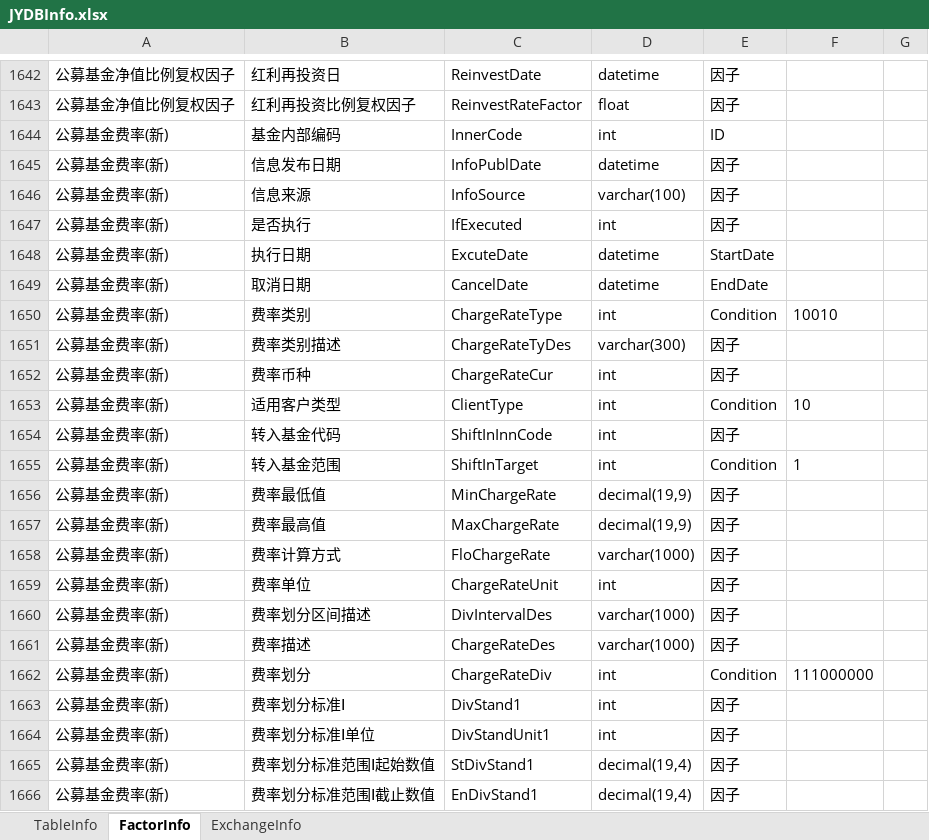
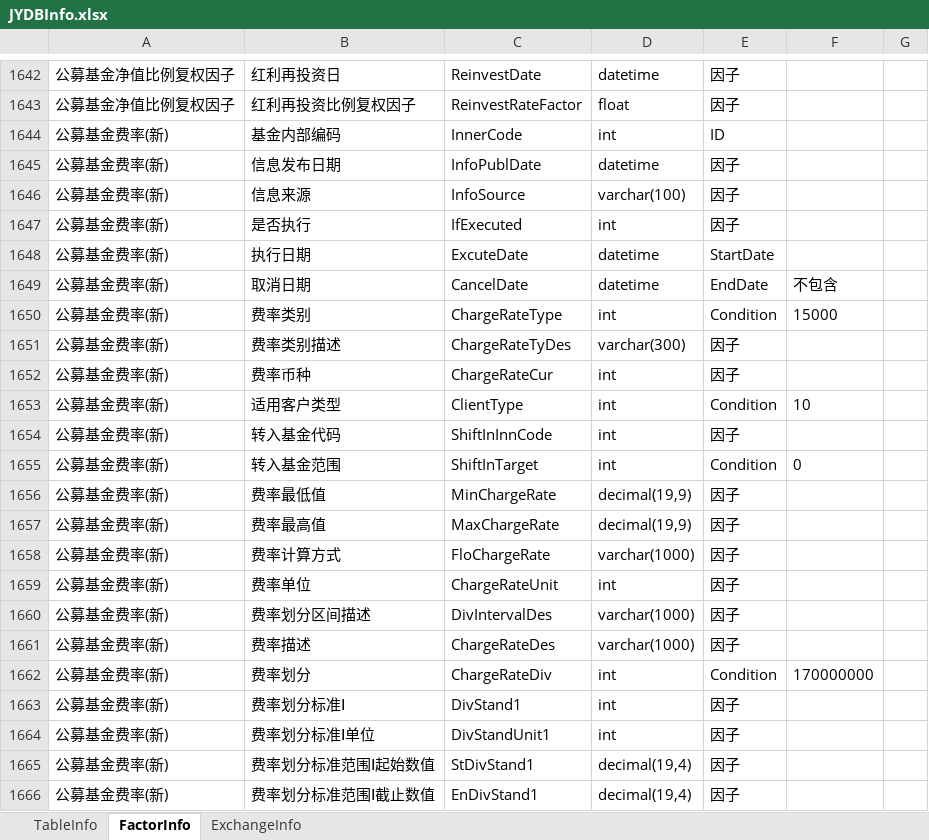
Before and after one commit to sn0wfree/QuantStudio, an Excel workbook: QuantStudio/Resource/JYDBInfo.xlsx, sheet FactorInfo, drawn as a sheet; only a part is shown, gaps mark what is left out; values as stored, in another font and other column widths than the file's, no borders; the diff names each change by its address in the sheet, - before the commit and + after, or states it on an @@ line.

```diff
--- a/QuantStudio/Resource/JYDBInfo.xlsx (sheet FactorInfo)
+++ b/QuantStudio/Resource/JYDBInfo.xlsx (sheet FactorInfo)
-F1649: (empty)
+F1649: 不包含
-F1650: 10010
+F1650: 15000
-F1655: 1
+F1655: 0
-F1662: 111000000
+F1662: 170000000
```
Also changed, not shown: sheet TableInfo, 5 other files.
